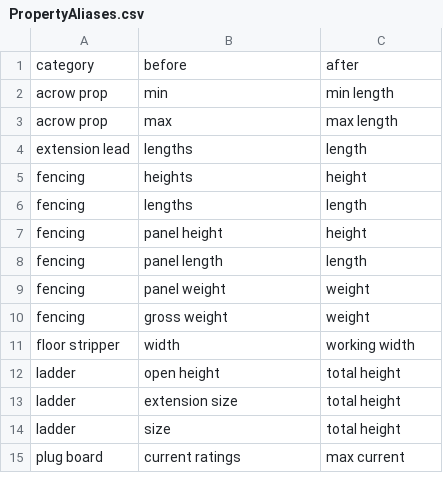
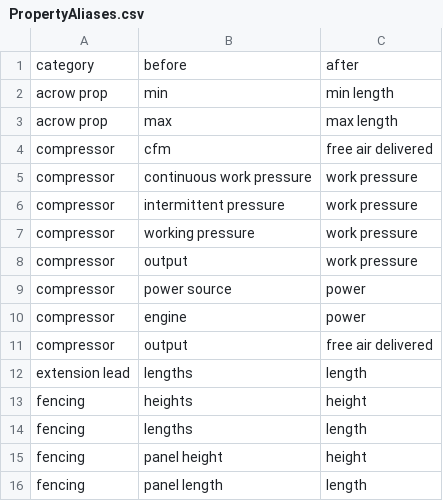
Before and after one commit to superphilharris/proxihire, a CSV file: module/ScraperImporter/src/ScraperImporter/Service/PropertyAliases.csv, drawn as a sheet; only a part is shown; the shorter side is filled out with more unchanged rows.

```diff
--- a/module/ScraperImporter/src/ScraperImporter/Service/PropertyAliases.csv
+++ b/module/ScraperImporter/src/ScraperImporter/Service/PropertyAliases.csv
@@ -3,2 +3,10 @@ acrow prop,min,min length
 acrow prop,max,max length
+compressor,cfm,free air delivered
+compressor,continuous work pressure,work pressure
+compressor,intermittent pressure,work pressure
+compressor,working pressure,work pressure
+compressor,output,work pressure
+compressor,power source,power
+compressor,engine,power
+compressor,output,free air delivered
 extension lead,lengths,length
```
Also changed, not shown: 1 other file.
